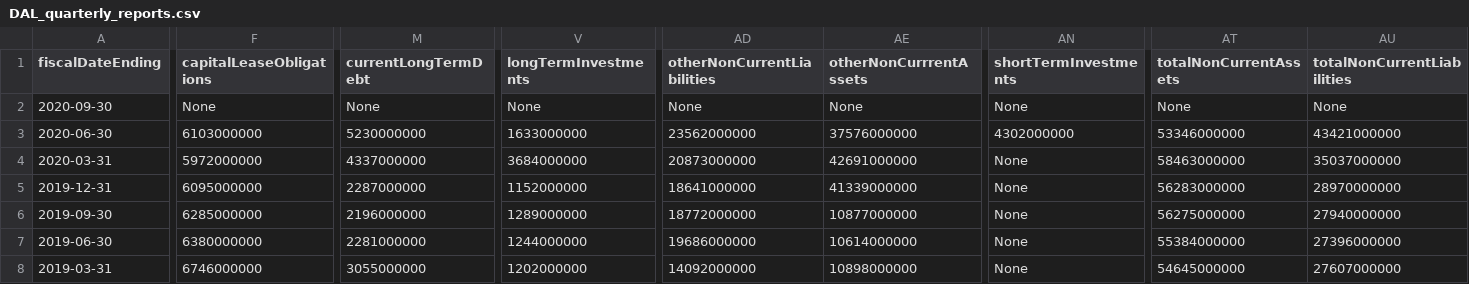
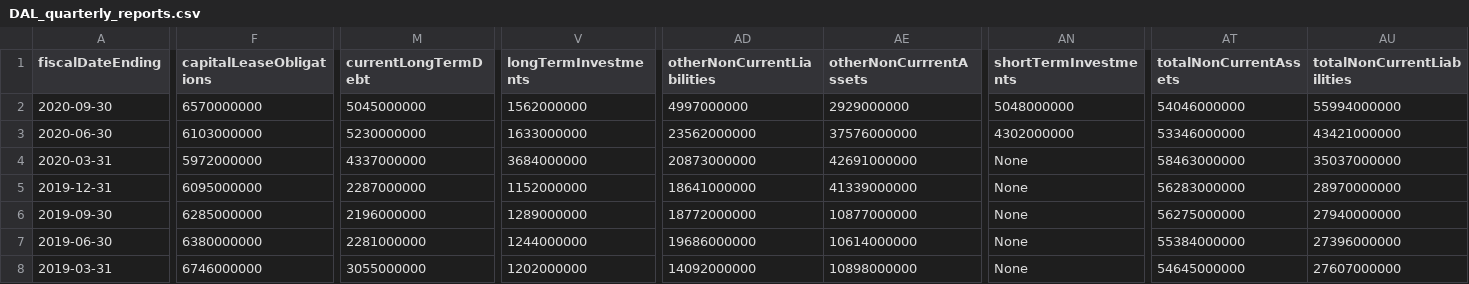
Before and after one commit to Asheladia/Airline_vs_Tech_Project, a CSV file: Data/Airlines/DAL_quarterly_reports.csv, drawn as a sheet; only a part is shown, gaps mark what is left out; the diff names each change by its address in the sheet, - before the commit and + after, or states it on an @@ line.

```diff
--- a/Data/Airlines/DAL_quarterly_reports.csv
+++ b/Data/Airlines/DAL_quarterly_reports.csv
-F2 (capitalLeaseObligations): None
+F2 (capitalLeaseObligations): 6570000000
-M2 (currentLongTermDebt): None
+M2 (currentLongTermDebt): 5045000000
-V2 (longTermInvestments): None
+V2 (longTermInvestments): 1562000000
-AD2 (otherNonCurrentLiabilities): None
+AD2 (otherNonCurrentLiabilities): 4997000000
-AE2 (otherNonCurrrentAssets): None
+AE2 (otherNonCurrrentAssets): 2929000000
-AN2 (shortTermInvestments): None
+AN2 (shortTermInvestments): 5048000000
-AT2 (totalNonCurrentAssets): None
+AT2 (totalNonCurrentAssets): 54046000000
-AU2 (totalNonCurrentLiabilities): None
+AU2 (totalNonCurrentLiabilities): 55994000000
```
Also changed, not shown: Data/Prices/AAL.csv, Data/Prices/DAL.csv, 5 other files.
